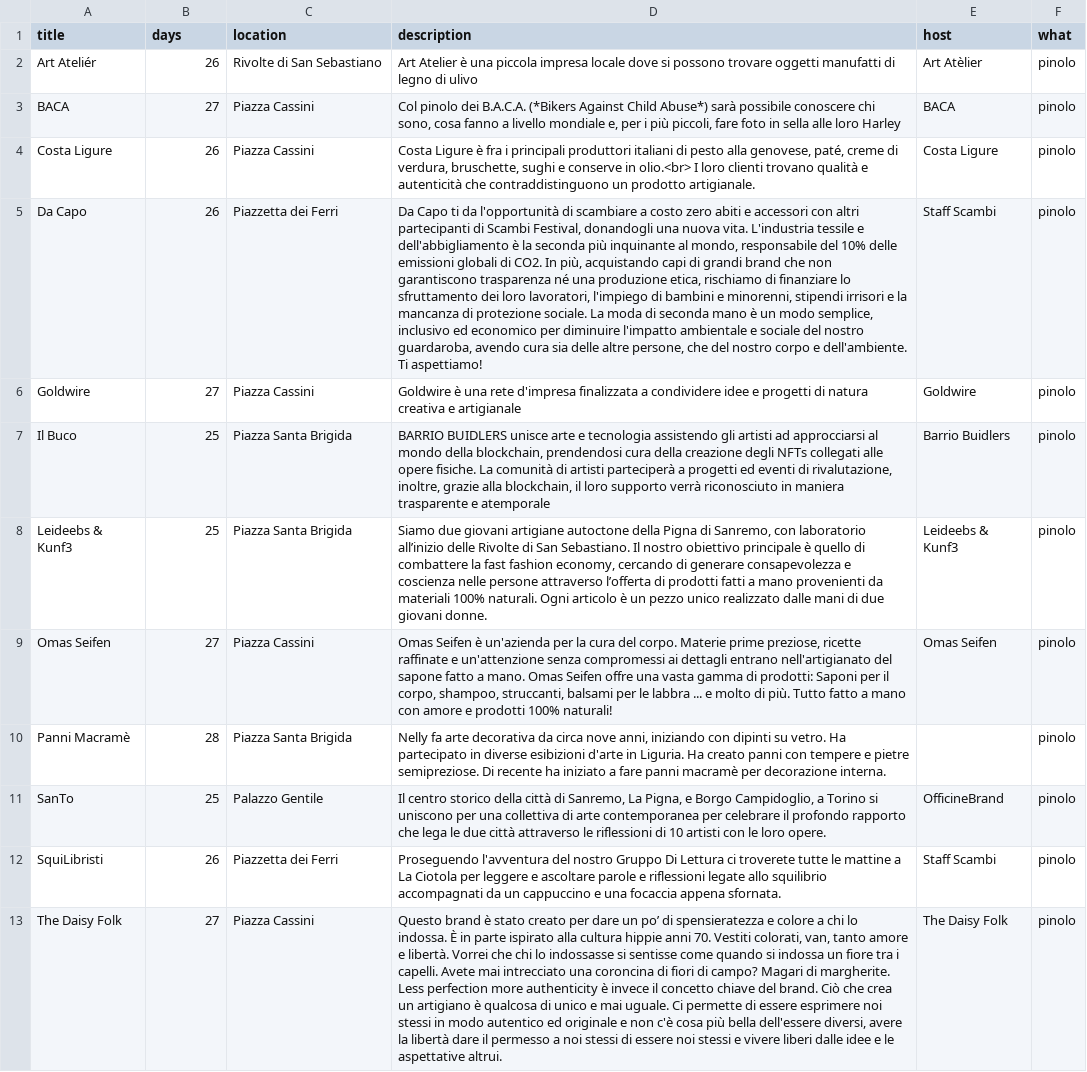
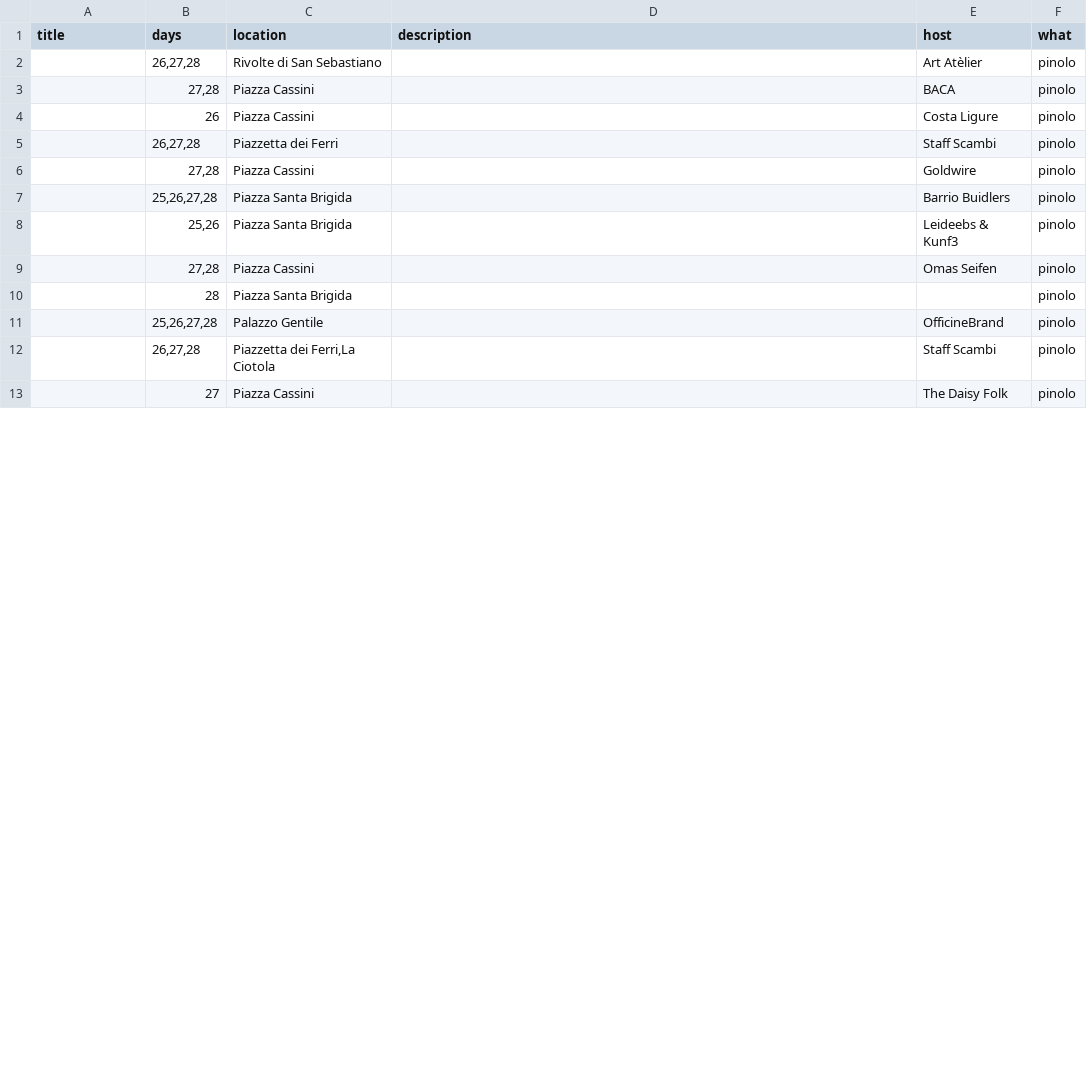
Before and after one commit to scambifestival/scambi.org, a CSV file: data/2022-pinoli.csv, drawn as a sheet; only a part is shown; removed rows and columns are numbered as before the commit, all else as after; the diff covers the shown part only; the diff names each change by its address in the sheet, - before the commit and + after, or states it on an @@ line.

Commit message:
Script updating.

```diff
--- a/data/2022-pinoli.csv
+++ b/data/2022-pinoli.csv
-A2 (title): Art Ateliér
+A2 (title): (empty)
-B2 (days): 26
+B2 (days): 26,27,28
-D2 (description): Art Atelier è una piccola impresa locale dove si possono trovare oggetti manufatti di legno di ulivo
+D2 (description): (empty)
-A3 (title): BACA
+A3 (title): (empty)
-B3 (days): 27
+B3 (days): 27,28
-D3 (description): Col pinolo dei B.A.C.A. (*Bikers Against Child Abuse*) sarà possibile conoscere chi sono, cosa fanno a livello mondiale e, per i più piccoli, fare foto in sella alle loro Harley
+D3 (description): (empty)
-A4 (title): Costa Ligure
+A4 (title): (empty)
-D4 (description): Costa Ligure è fra i principali produttori italiani di pesto alla genovese, paté, creme di verdura, bruschette, sughi e conserve in olio.<br> I loro clienti trovano qualità e autenticità che contraddistinguono un prodotto artigianale.
+D4 (description): (empty)
-A5 (title): Da Capo
+A5 (title): (empty)
-B5 (days): 26
+B5 (days): 26,27,28
-D5 (description): Da Capo ti da l'opportunità di scambiare a costo zero abiti e accessori con altri partecipanti di Scambi Festival, donandogli una nuova vita. L'industria tessile e dell'abbigliamento è la seconda più inquinante al mondo, responsabile del 10% delle emissioni globali di CO2. In più, acquistando capi di grandi brand che non garantiscono trasparenza né una produzione etica, rischiamo di finanziare lo sfruttamento dei loro lavoratori, l'impiego di bambini e minorenni, stipendi irrisori e la mancanza di protezione sociale. La moda di seconda mano è un modo semplice, inclusivo ed economico per diminuire l'impatto ambientale e sociale del nostro guardaroba, avendo cura sia delle altre persone, che del nostro corpo e dell'ambiente. Ti aspettiamo!
+D5 (description): (empty)
-A6 (title): Goldwire
+A6 (title): (empty)
-B6 (days): 27
+B6 (days): 27,28
-D6 (description): Goldwire è una rete d'impresa finalizzata a condividere idee e progetti di natura creativa e artigianale
+D6 (description): (empty)
-A7 (title): Il Buco
+A7 (title): (empty)
-B7 (days): 25
+B7 (days): 25,26,27,28
-D7 (description): BARRIO BUIDLERS unisce arte e tecnologia assistendo gli artisti ad approcciarsi al mondo della blockchain, prendendosi cura della creazione degli NFTs collegati alle opere fisiche. La comunità di artisti parteciperà a progetti ed eventi di rivalutazione, inoltre, grazie alla blockchain, il loro supporto verrà riconosciuto in maniera trasparente e atemporale
+D7 (description): (empty)
-A8 (title): Leideebs & Kunf3
+A8 (title): (empty)
-B8 (days): 25
+B8 (days): 25,26
-D8 (description): Siamo due giovani artigiane autoctone della Pigna di Sanremo, con laboratorio all’inizio delle Rivolte di San Sebastiano. Il nostro obiettivo principale è quello di combattere la fast fashion economy, cercando di generare consapevolezza e coscienza nelle persone attraverso l’offerta di prodotti fatti a mano provenienti da materiali 100% naturali. Ogni articolo è un pezzo unico realizzato dalle mani di due giovani donne.
+D8 (description): (empty)
-A9 (title): Omas Seifen
+A9 (title): (empty)
-B9 (days): 27
+B9 (days): 27,28
-D9 (description): Omas Seifen è un'azienda per la cura del corpo. Materie prime preziose, ricette raffinate e un'attenzione senza compromessi ai dettagli entrano nell'artigianato del sapone fatto a mano. Omas Seifen offre una vasta gamma di prodotti: Saponi per il corpo, shampoo, struccanti, balsami per le labbra ... e molto di più. Tutto fatto a mano con amore e prodotti 100% naturali!
+D9 (description): (empty)
-A10 (title): Panni Macramè
+A10 (title): (empty)
-D10 (description): Nelly fa arte decorativa da circa nove anni, iniziando con dipinti su vetro. Ha partecipato in diverse esibizioni d'arte in Liguria. Ha creato panni con tempere e pietre semipreziose. Di recente ha iniziato a fare panni macramè per decorazione interna.
+D10 (description): (empty)
-A11 (title): SanTo
+A11 (title): (empty)
-B11 (days): 25
+B11 (days): 25,26,27,28
-D11 (description): Il centro storico della città di Sanremo, La Pigna, e Borgo Campidoglio, a Torino si uniscono per una collettiva di arte contemporanea per celebrare il profondo rapporto che lega le due città attraverso le riflessioni di 10 artisti con le loro opere.
+D11 (description): (empty)
-row 12: SquiLibristi | 26 | Piazzetta dei Ferri | Proseguendo l'avventura del nostro Gruppo Di Lettura ci troverete tutte le mattine a La Ciotola per leggere e ascoltare parole e riflessioni legate allo squilibrio accompagnati da un cappuccino e una focaccia appena sfornata. | Staff Scambi | pinolo
+row 12:  | 26,27,28 | Piazzetta dei Ferri,La Ciotola |  | Staff Scambi | pinolo
-A13 (title): The Daisy Folk
+A13 (title): (empty)
-D13 (description): Questo brand è stato creato per dare un po’ di spensieratezza e colore a chi lo indossa. È in parte ispirato alla cultura hippie anni 70. Vestiti colorati, van, tanto amore e libertà. Vorrei che chi lo indossasse si sentisse come quando si indossa un fiore tra i capelli. Avete mai intrecciato una coroncina di fiori di campo? Magari di margherite. Less perfection more authenticity è invece il concetto chiave del brand. Ciò che crea un artigiano è qualcosa di unico e mai uguale. Ci permette di essere esprimere noi stessi in modo autentico ed originale e non c'è cosa più bella dell'essere diversi, avere la libertà dare il permesso a noi stessi di essere noi stessi e vivere liberi dalle idee e le aspettative altrui.
+D13 (description): (empty)
```
Also changed, not shown: 3 edited cells elsewhere in this file.
